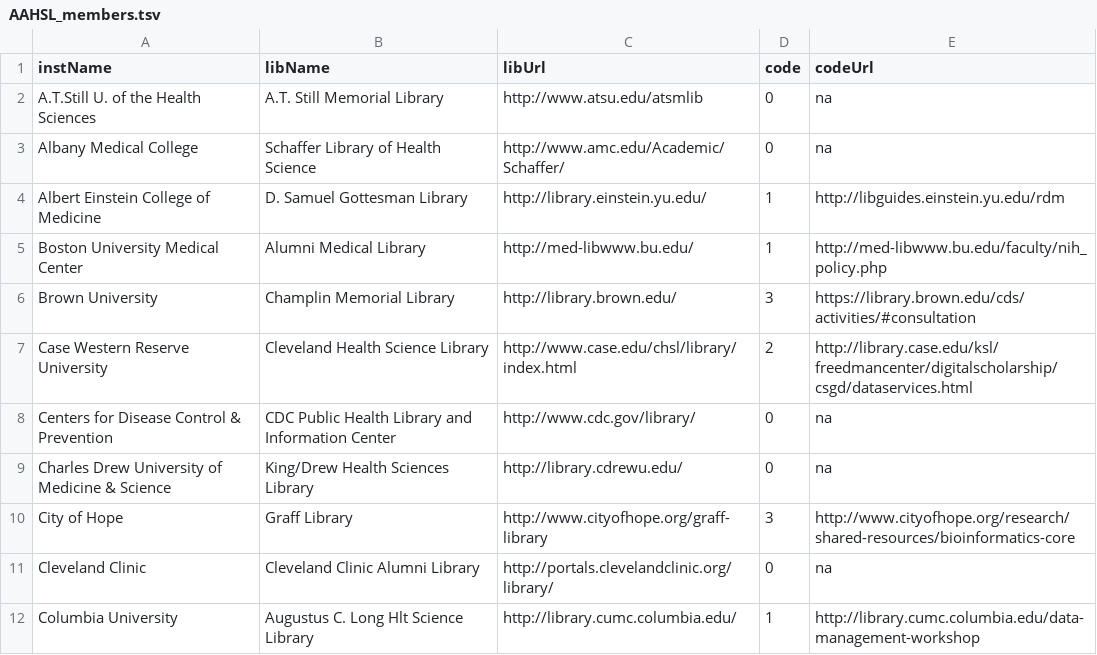
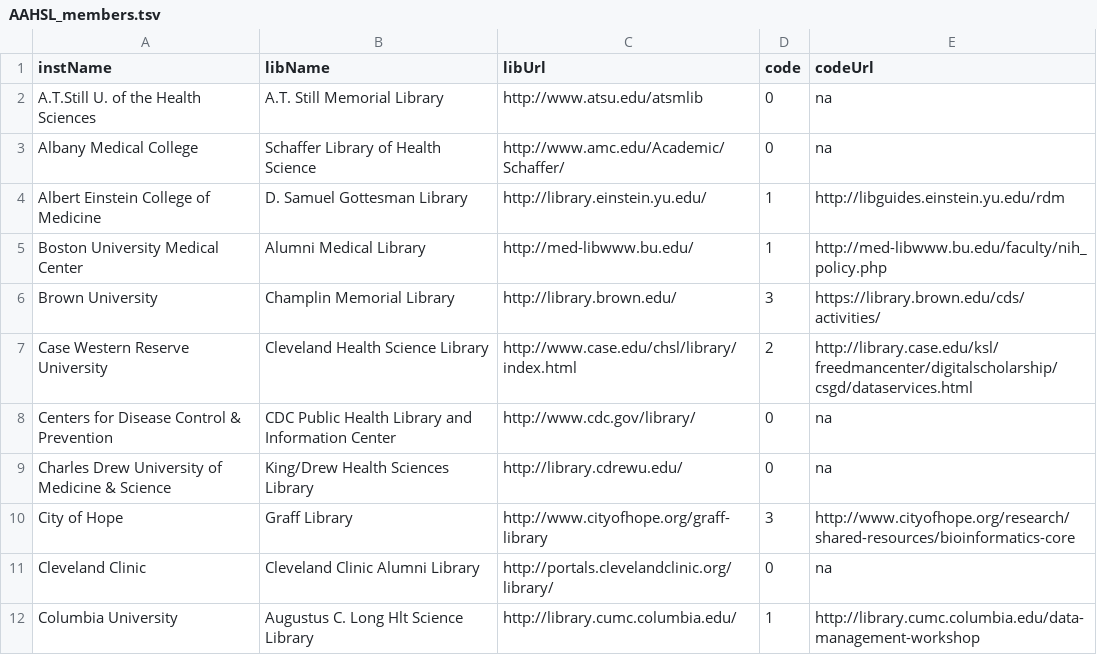
Before and after one commit to brianzelip/RDM, a TSV file: _data/AAHSL_members.tsv, drawn as a sheet; only a part is shown.

Commit message:
update data

```diff
--- a/_data/AAHSL_members.tsv
+++ b/_data/AAHSL_members.tsv
@@ -5,3 +5,3 @@ Albert Einstein College of Medicine	D. Samuel Gottesman Library	http://library.e
 Boston University Medical Center	Alumni Medical Library	http://med-libwww.bu.edu/	1	http://med-libwww.bu.edu/faculty/nih_policy.php
-Brown University	Champlin Memorial Library	http://library.brown.edu/	3	https://library.brown.edu/cds/activities/#consultation
+Brown University	Champlin Memorial Library	http://library.brown.edu/	3	https://library.brown.edu/cds/activities/
 Case Western Reserve University	Cleveland Health Science Library	http://www.case.edu/chsl/library/index.html	2	http://library.case.edu/ksl/freedmancenter/digitalscholarship/csgd/dataservices.html
```
Also changed, not shown: 1 other file.
